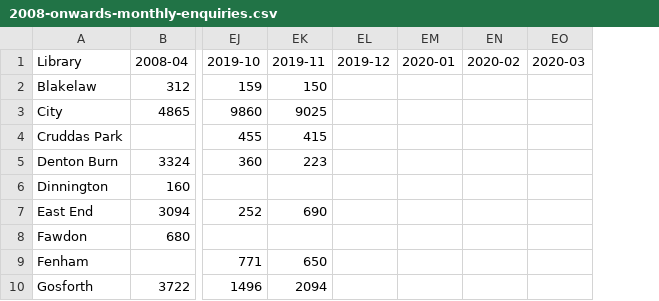
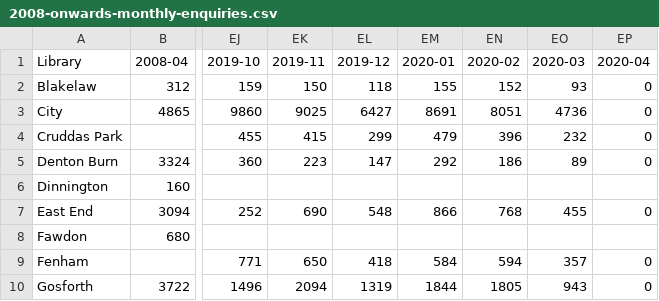
Before and after one commit to LibrariesHacked/wuthering-hacks, a CSV file: data/2008-onwards-monthly-enquiries.csv, drawn as a sheet; only a part is shown, gaps mark what is left out; the diff covers the shown part only; the diff names each change by its address in the sheet, - before the commit and + after, or states it on an @@ line.

```diff
--- a/data/2008-onwards-monthly-enquiries.csv
+++ b/data/2008-onwards-monthly-enquiries.csv
+column EP (2020-04), rows 2-10: 0 | 0 | 0 | 0 |  | 0 |  | 0 | 0
-EL2 (2019-12): (empty)
+EL2 (2019-12): 118
-EM2 (2020-01): (empty)
+EM2 (2020-01): 155
-EN2 (2020-02): (empty)
+EN2 (2020-02): 152
-EO2 (2020-03): (empty)
+EO2 (2020-03): 93
-EL3 (2019-12): (empty)
+EL3 (2019-12): 6427
-EM3 (2020-01): (empty)
+EM3 (2020-01): 8691
-EN3 (2020-02): (empty)
+EN3 (2020-02): 8051
-EO3 (2020-03): (empty)
+EO3 (2020-03): 4736
-EL4 (2019-12): (empty)
+EL4 (2019-12): 299
-EM4 (2020-01): (empty)
+EM4 (2020-01): 479
-EN4 (2020-02): (empty)
+EN4 (2020-02): 396
-EO4 (2020-03): (empty)
+EO4 (2020-03): 232
-EL5 (2019-12): (empty)
+EL5 (2019-12): 147
-EM5 (2020-01): (empty)
+EM5 (2020-01): 292
-EN5 (2020-02): (empty)
+EN5 (2020-02): 186
-EO5 (2020-03): (empty)
+EO5 (2020-03): 89
-EL7 (2019-12): (empty)
+EL7 (2019-12): 548
-EM7 (2020-01): (empty)
+EM7 (2020-01): 866
-EN7 (2020-02): (empty)
+EN7 (2020-02): 768
-EO7 (2020-03): (empty)
+EO7 (2020-03): 455
-EL9 (2019-12): (empty)
+EL9 (2019-12): 418
-EM9 (2020-01): (empty)
+EM9 (2020-01): 584
-EN9 (2020-02): (empty)
+EN9 (2020-02): 594
-EO9 (2020-03): (empty)
+EO9 (2020-03): 357
-EL10 (2019-12): (empty)
+EL10 (2019-12): 1319
-EM10 (2020-01): (empty)
+EM10 (2020-01): 1844
-EN10 (2020-02): (empty)
+EN10 (2020-02): 1805
-EO10 (2020-03): (empty)
+EO10 (2020-03): 943
```
Also changed, not shown: 28 edited cells elsewhere in this file, data/2008-onwards-monthly-computer-use.csv, data/2008-onwards-monthly-issues-by-branch.csv, 2 other files.
